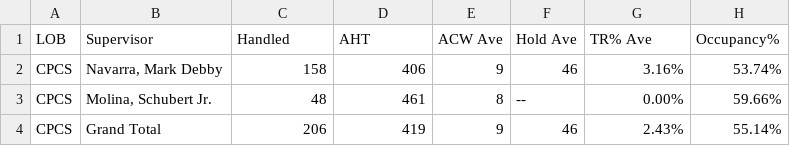
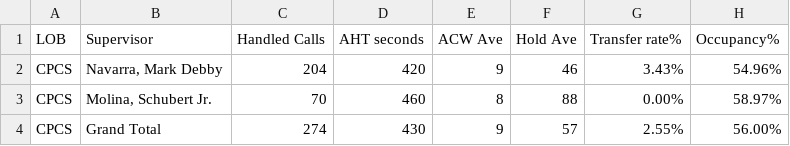
Before and after one commit to mosaicphl/CPCSAHTinterval, a CSV file: cpcsAHT.csv, drawn as a sheet.

```diff
--- a/cpcsAHT.csv
+++ b/cpcsAHT.csv
@@ -1,4 +1,4 @@
-LOB,Supervisor,Handled,AHT,ACW Ave,Hold Ave,TR% Ave,Occupancy%
-CPCS,"Navarra, Mark Debby",158,406,9,46,3.16%,53.74%
-CPCS,"Molina, Schubert Jr.",48,461,8,--,0.00%,59.66%
-CPCS,Grand Total,206,419,9,46,2.43%,55.14%
+LOB,Supervisor,Handled Calls ,AHT seconds,ACW Ave,Hold Ave,Transfer rate%,Occupancy%
+CPCS,"Navarra, Mark Debby",204,420,9,46,3.43%,54.96%
+CPCS,"Molina, Schubert Jr.",70,460,8,88,0.00%,58.97%
+CPCS,Grand Total,274,430,9,57,2.55%,56.00%
```
Also changed, not shown: cpcs.csv.
